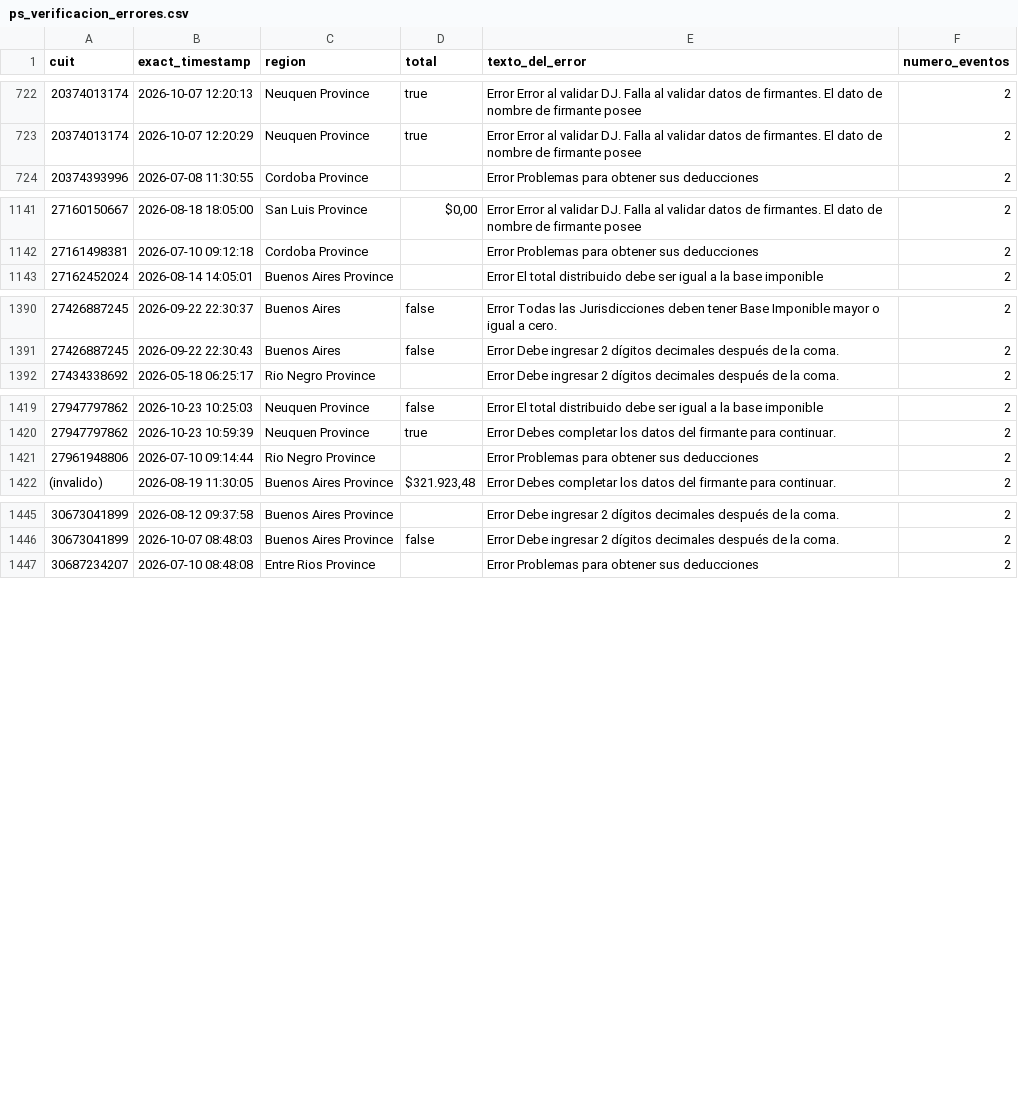
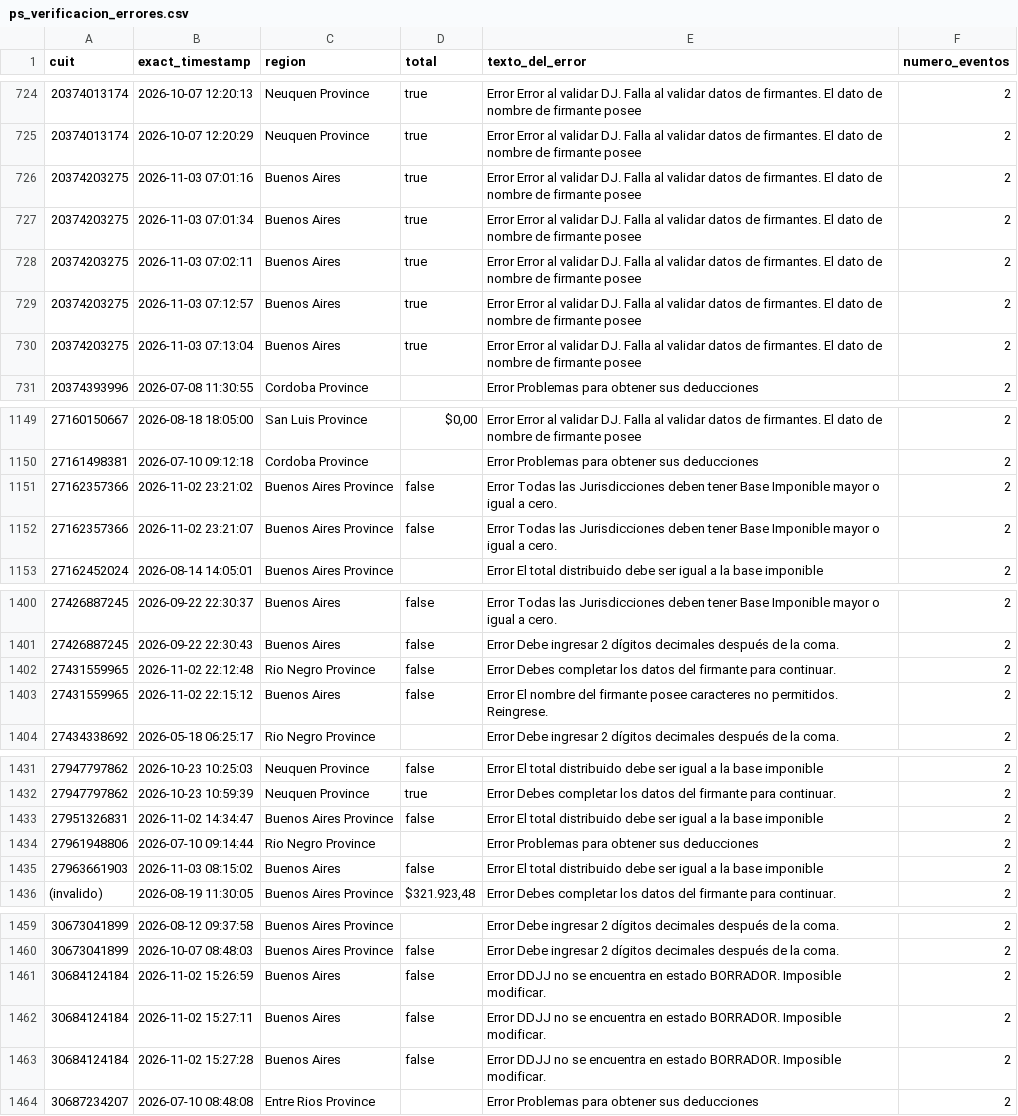
Before and after one commit to framirez-comarb/ps-verificacion-comarb, a CSV file: ps_verificacion_errores.csv, drawn as a sheet; only a part is shown, gaps mark what is left out; the diff covers the shown part only.

```diff
--- a/ps_verificacion_errores.csv
+++ b/ps_verificacion_errores.csv
@@ -723,2 +725,7 @@
 20374013174,2026-10-07 12:20:29,Neuquen Province,true,Error Error al validar DJ. Falla al validar datos de firmantes. El dato de nombre de firmante posee ,2
+20374203275,2026-11-03 07:01:16,Buenos Aires,true,Error Error al validar DJ. Falla al validar datos de firmantes. El dato de nombre de firmante posee ,2
+20374203275,2026-11-03 07:01:34,Buenos Aires,true,Error Error al validar DJ. Falla al validar datos de firmantes. El dato de nombre de firmante posee ,2
+20374203275,2026-11-03 07:02:11,Buenos Aires,true,Error Error al validar DJ. Falla al validar datos de firmantes. El dato de nombre de firmante posee ,2
+20374203275,2026-11-03 07:12:57,Buenos Aires,true,Error Error al validar DJ. Falla al validar datos de firmantes. El dato de nombre de firmante posee ,2
+20374203275,2026-11-03 07:13:04,Buenos Aires,true,Error Error al validar DJ. Falla al validar datos de firmantes. El dato de nombre de firmante posee ,2
 20374393996,2026-07-08 11:30:55,Cordoba Province,,Error Problemas para obtener sus deducciones,2
@@ -1142,2 +1150,4 @@
 27161498381,2026-07-10 09:12:18,Cordoba Province,,Error Problemas para obtener sus deducciones,2
+27162357366,2026-11-02 23:21:02,Buenos Aires Province,false,Error Todas las Jurisdicciones deben tener Base Imponible mayor o igual a cero.,2
+27162357366,2026-11-02 23:21:07,Buenos Aires Province,false,Error Todas las Jurisdicciones deben tener Base Imponible mayor o igual a cero.,2
 27162452024,2026-08-14 14:05:01,Buenos Aires Province,,Error El total distribuido debe ser igual a la base imponible,2
@@ -1391,2 +1401,4 @@
 27426887245,2026-09-22 22:30:43,Buenos Aires,false,Error Debe ingresar 2 dígitos decimales después de la coma.,2
+27431559965,2026-11-02 22:12:48,Rio Negro Province,false,Error Debes completar los datos del firmante para continuar.,2
+27431559965,2026-11-02 22:15:12,Buenos Aires,false,Error El nombre del firmante posee caracteres no permitidos. Reingrese.,2
 27434338692,2026-05-18 06:25:17,Rio Negro Province,,Error Debe ingresar 2 dígitos decimales después de la coma.,2
@@ -1420,3 +1432,5 @@
 27947797862,2026-10-23 10:59:39,Neuquen Province,true,Error Debes completar los datos del firmante para continuar.,2
+27951326831,2026-11-02 14:34:47,Buenos Aires Province,false,Error El total distribuido debe ser igual a la base imponible,2
 27961948806,2026-07-10 09:14:44,Rio Negro Province,,Error Problemas para obtener sus deducciones,2
+27963661903,2026-11-03 08:15:02,Buenos Aires,false,Error El total distribuido debe ser igual a la base imponible,2
 (invalido),2026-08-19 11:30:05,Buenos Aires Province,"$321.923,48",Error Debes completar los datos del firmante para continuar.,2
@@ -1446,2 +1460,5 @@
 30673041899,2026-10-07 08:48:03,Buenos Aires Province,false,Error Debe ingresar 2 dígitos decimales después de la coma.,2
+30684124184,2026-11-02 15:26:59,Buenos Aires,false,Error DDJJ no se encuentra en estado BORRADOR. Imposible modificar.,2
+30684124184,2026-11-02 15:27:11,Buenos Aires,false,Error DDJJ no se encuentra en estado BORRADOR. Imposible modificar.,2
+30684124184,2026-11-02 15:27:28,Buenos Aires,false,Error DDJJ no se encuentra en estado BORRADOR. Imposible modificar.,2
 30687234207,2026-07-10 08:48:08,Entre Rios Province,,Error Problemas para obtener sus deducciones,2
```
Also changed, not shown: 4 added rows elsewhere in this file, 4 other files.
